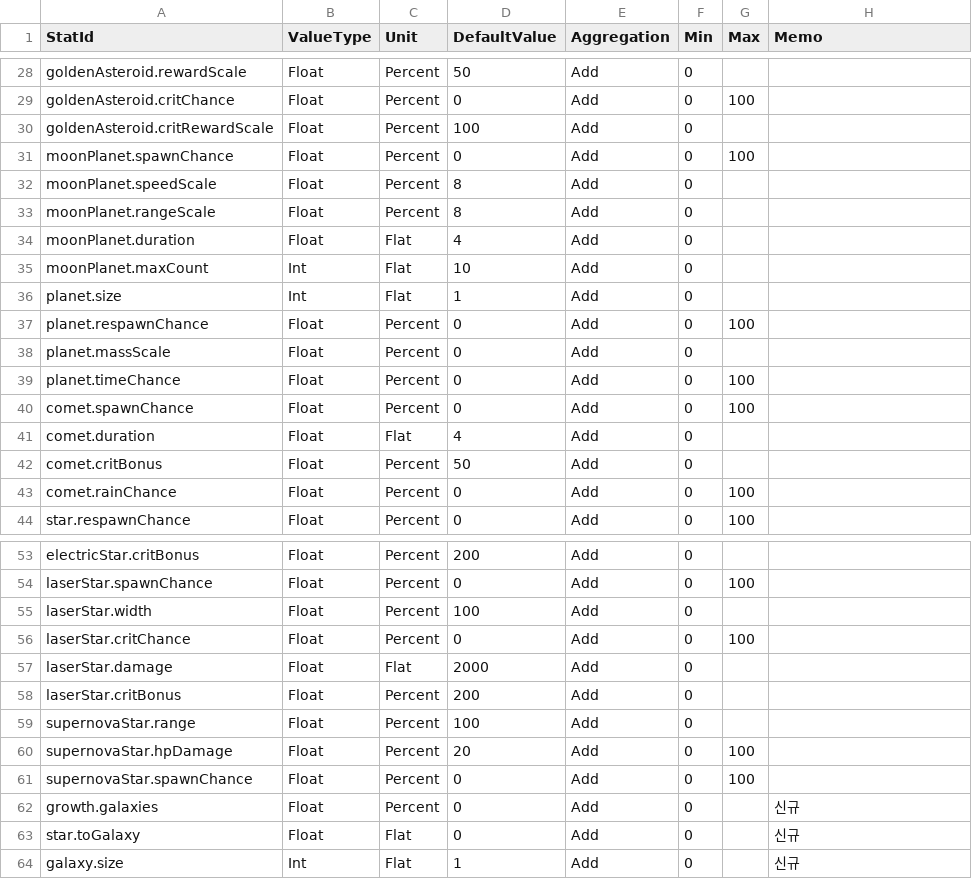
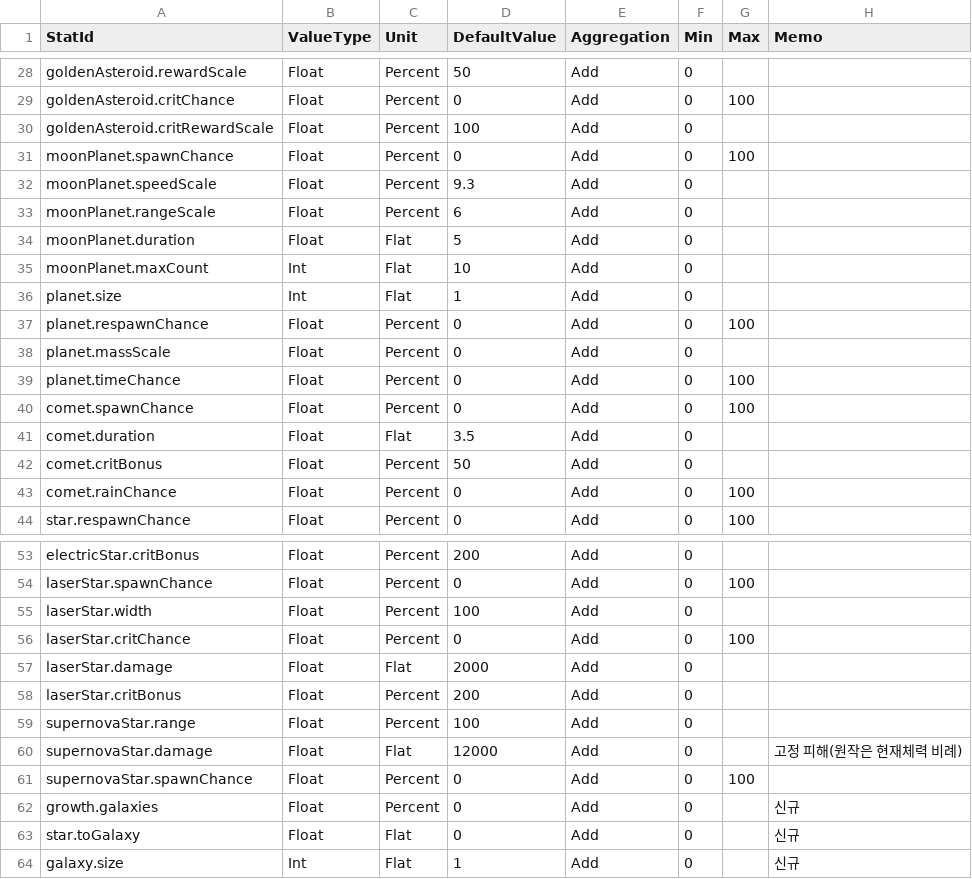
Before and after one commit to Anyway-WeMadeIt/Feed-A-Blackhole-Server, a CSV file: src/main/resources/content/nodes/UpgradeStats.csv, drawn as a sheet; only a part is shown, gaps mark what is left out.

```diff
--- a/src/main/resources/content/nodes/UpgradeStats.csv
+++ b/src/main/resources/content/nodes/UpgradeStats.csv
@@ -31,5 +31,5 @@ goldenAsteroid.critRewardScale,Float,Percent,100,Add,0,,
 moonPlanet.spawnChance,Float,Percent,0,Add,0,100,
-moonPlanet.speedScale,Float,Percent,8,Add,0,,
-moonPlanet.rangeScale,Float,Percent,8,Add,0,,
-moonPlanet.duration,Float,Flat,4,Add,0,,
+moonPlanet.speedScale,Float,Percent,9.3,Add,0,,
+moonPlanet.rangeScale,Float,Percent,6,Add,0,,
+moonPlanet.duration,Float,Flat,5,Add,0,,
 moonPlanet.maxCount,Int,Flat,10,Add,0,,
@@ -40,3 +40,3 @@ planet.timeChance,Float,Percent,0,Add,0,100,
 comet.spawnChance,Float,Percent,0,Add,0,100,
-comet.duration,Float,Flat,4,Add,0,,
+comet.duration,Float,Flat,3.5,Add,0,,
 comet.critBonus,Float,Percent,50,Add,0,,
@@ -59,3 +59,3 @@ laserStar.critBonus,Float,Percent,200,Add,0,,
 supernovaStar.range,Float,Percent,100,Add,0,,
-supernovaStar.hpDamage,Float,Percent,20,Add,0,100,
+supernovaStar.damage,Float,Flat,12000,Add,0,,고정 피해(원작은 현재체력 비례)
 supernovaStar.spawnChance,Float,Percent,0,Add,0,100,
```
Also changed, not shown: src/main/resources/content/nodes/NodeCost.csv, src/main/resources/content/nodes/NodeEffects.csv, 4 other files.
